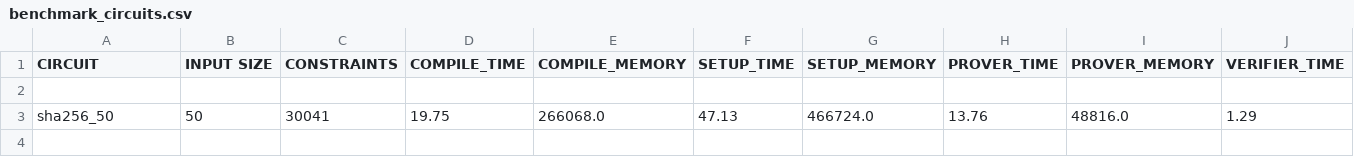
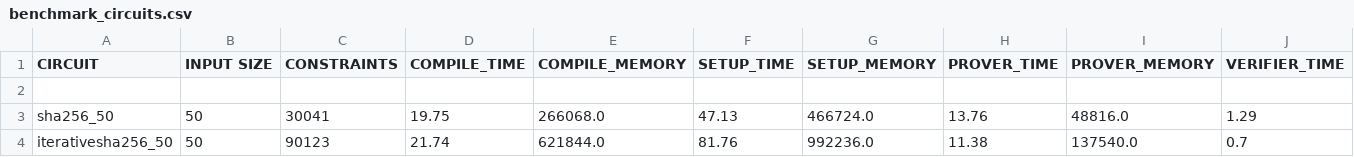
Before and after one commit to PIERdemo/Benchmark-Circom-Circuits, a CSV file: benchmark_circuits.csv, drawn as a sheet; only a part is shown; rows hold the shown columns only; the diff names each change by its address in the sheet, - before the commit and + after, or states it on an @@ line.

Commit message:
add iter circuit

```diff
--- a/benchmark_circuits.csv
+++ b/benchmark_circuits.csv
+row 4: iterativesha256_50 | 50 | 90123 | 21.74 | 621844.0 | 81.76 | 992236.0 | 11.38 | 137540.0 | 0.7
```
Also changed, not shown: 5 other files.
